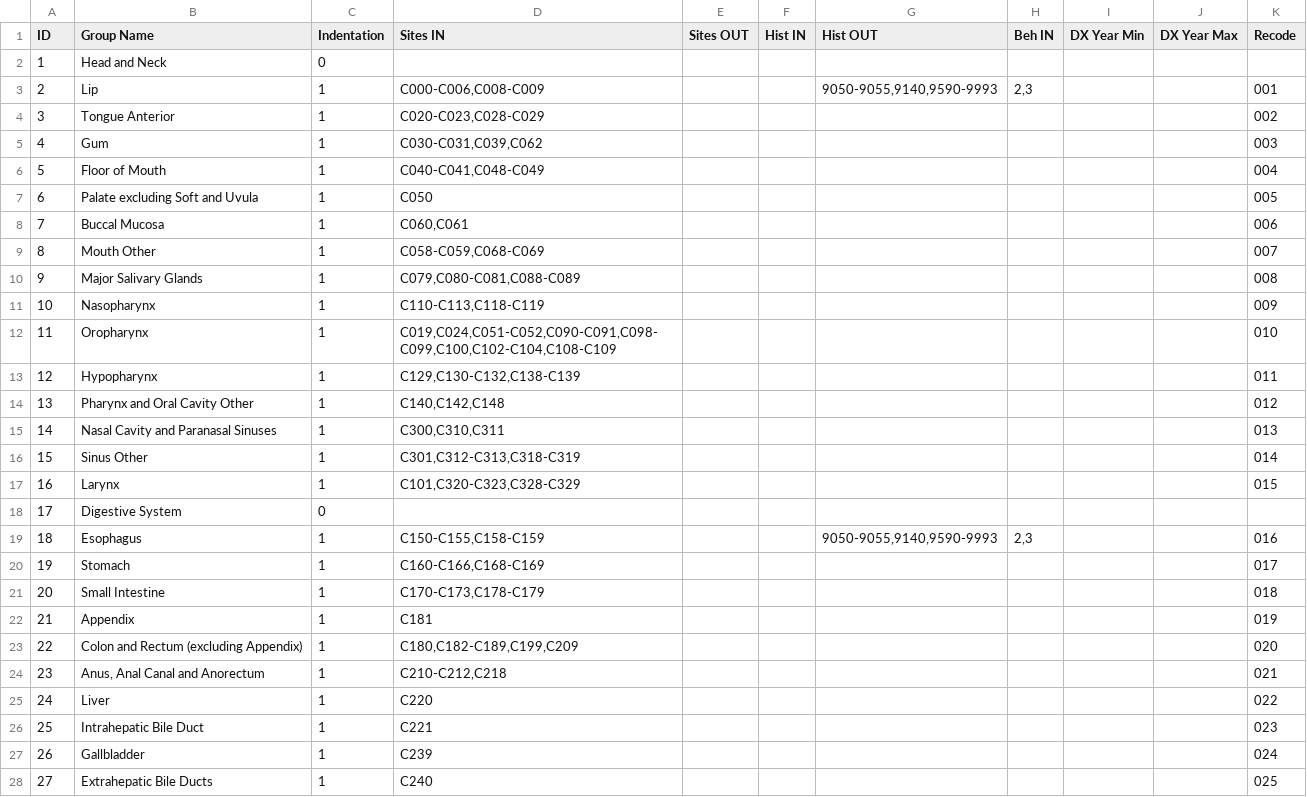
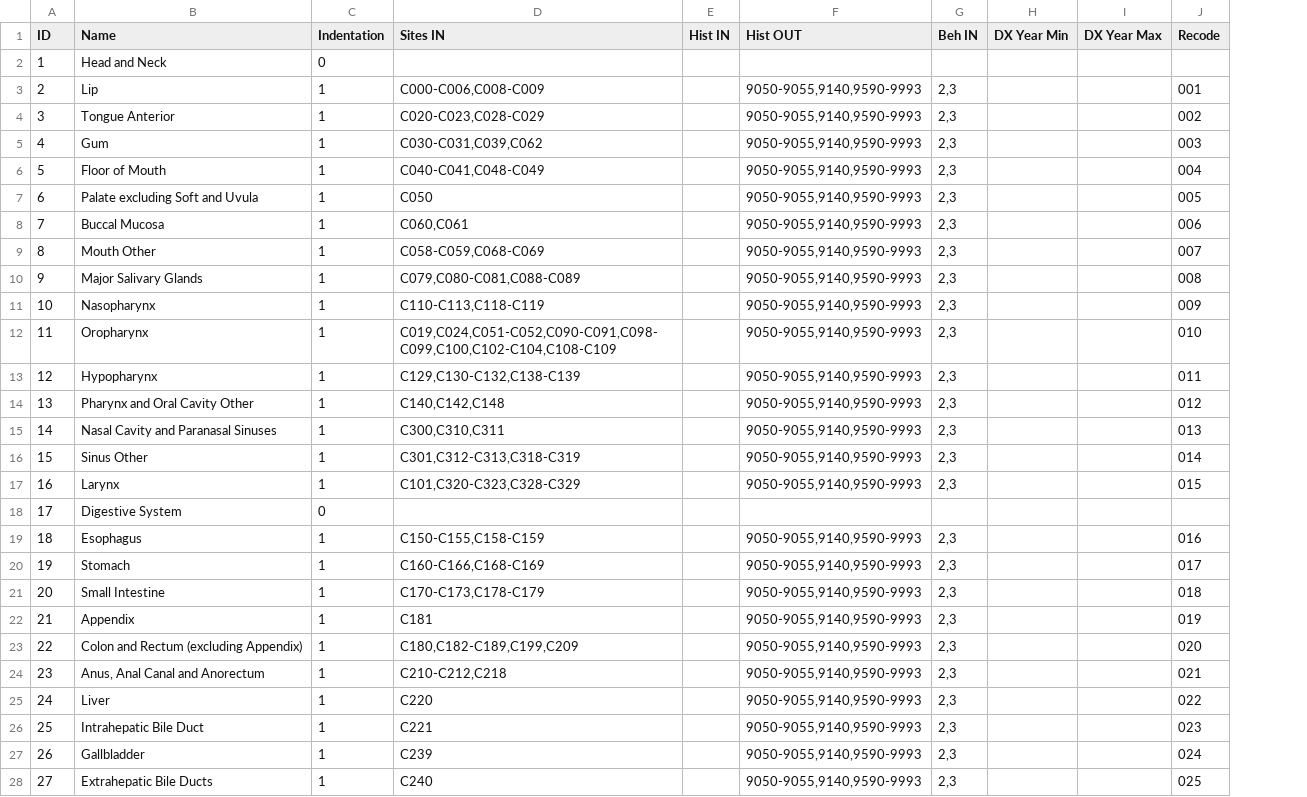
Before and after one commit to imsweb/algorithms, a CSV file: src/main/resources/seersiterecode/site-recode-data-2023-expanded.csv, drawn as a sheet; only a part is shown; removed rows and columns are numbered as before the commit, all else as after; the diff covers the shown part only; the diff names each change by its address in the sheet, - before the commit and + after, or states it on an @@ line.

```diff
--- a/src/main/resources/seersiterecode/site-recode-data-2023-expanded.csv
+++ b/src/main/resources/seersiterecode/site-recode-data-2023-expanded.csv
-column E (Sites OUT), empty
-B1: Group Name
+B1: Name
-F4:F17 (Hist OUT): (empty)
+F4:F17 (Hist OUT): 9050-9055,9140,9590-9993
-G4:G17 (Beh IN): (empty)
+G4:G17 (Beh IN): 2,3
-F20:F28 (Hist OUT): (empty)
+F20:F28 (Hist OUT): 9050-9055,9140,9590-9993
-G20:G28 (Beh IN): (empty)
+G20:G28 (Beh IN): 2,3
```
Also changed, not shown: 2 added rows, 2 removed rows and 113 edited cells elsewhere in this file, src/main/resources/seersiterecode/site-recode-data-2023.csv, 8 other files.
